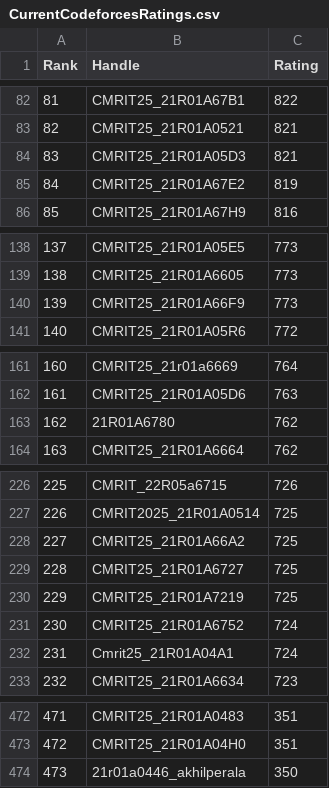
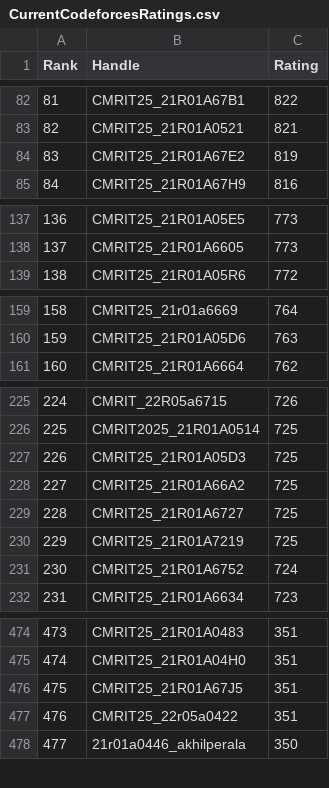
Before and after one commit to dog-broad/CodeforcesRankingGUI, a CSV file: Leaderboards/CurrentCodeforcesRatings.csv, drawn as a sheet; only a part is shown, gaps mark what is left out; removed rows and columns are numbered as before the commit, all else as after; the diff covers the shown part only; the diff names each change by its address in the sheet, - before the commit and + after, or states it on an @@ line.

```diff
--- a/Leaderboards/CurrentCodeforcesRatings.csv
+++ b/Leaderboards/CurrentCodeforcesRatings.csv
@@ column A (Rank) renumbered between rows 9 and 504 @@
-row 84: 83 | CMRIT25_21R01A05D3 | 821
-row 140: 139 | CMRIT25_21R01A66F9 | 773
-row 163: 162 | 21R01A6780 | 762
+row 227: 226 | CMRIT25_21R01A05D3 | 725
-row 232: 231 | Cmrit25_21R01A04A1 | 724
+row 476: 475 | CMRIT25_21R01A67J5 | 351
+row 477: 476 | CMRIT25_22r05a0422 | 351
```
Also changed, not shown: 15 added rows and 12 removed rows elsewhere in this file.
